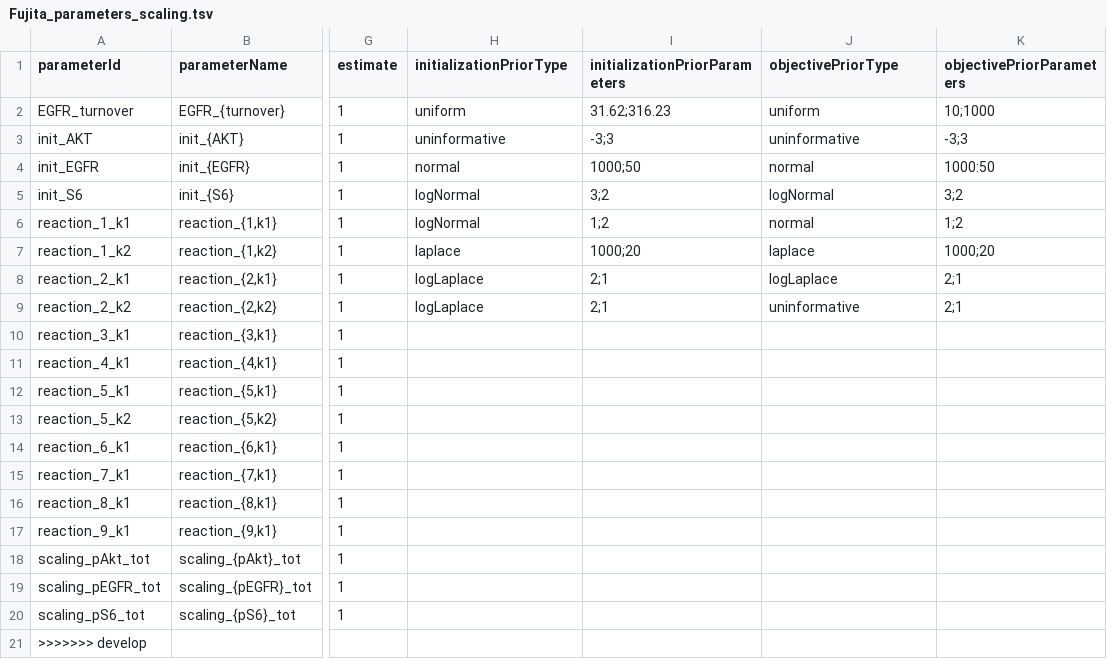
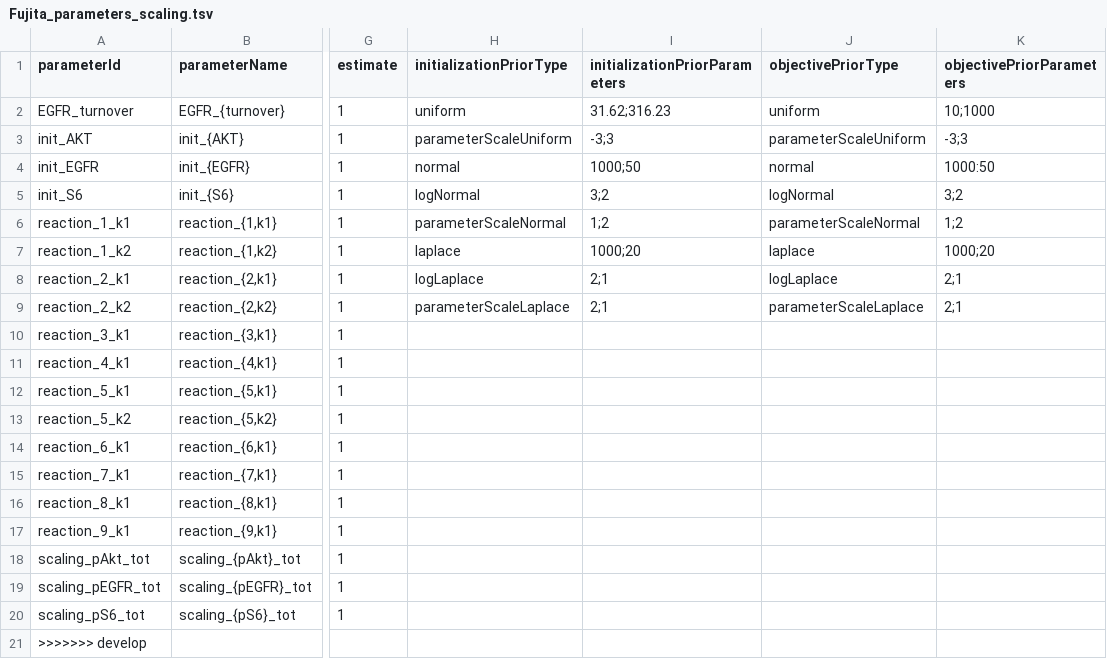
Before and after one commit to PEtab-dev/PEtab, a TSV file: doc/example/example_Fujita/Fujita_parameters_scaling.tsv, drawn as a sheet; only a part is shown, gaps mark what is left out; the diff names each change by its address in the sheet, - before the commit and + after, or states it on an @@ line.

```diff
--- a/doc/example/example_Fujita/Fujita_parameters_scaling.tsv
+++ b/doc/example/example_Fujita/Fujita_parameters_scaling.tsv
-H3 (initializationPriorType): uninformative
+H3 (initializationPriorType): parameterScaleUniform
-J3 (objectivePriorType): uninformative
+J3 (objectivePriorType): parameterScaleUniform
-H6 (initializationPriorType): logNormal
+H6 (initializationPriorType): parameterScaleNormal
-J6 (objectivePriorType): normal
+J6 (objectivePriorType): parameterScaleNormal
-H9 (initializationPriorType): logLaplace
+H9 (initializationPriorType): parameterScaleLaplace
-J9 (objectivePriorType): uninformative
+J9 (objectivePriorType): parameterScaleLaplace
```
Also changed, not shown: 7 other files.
